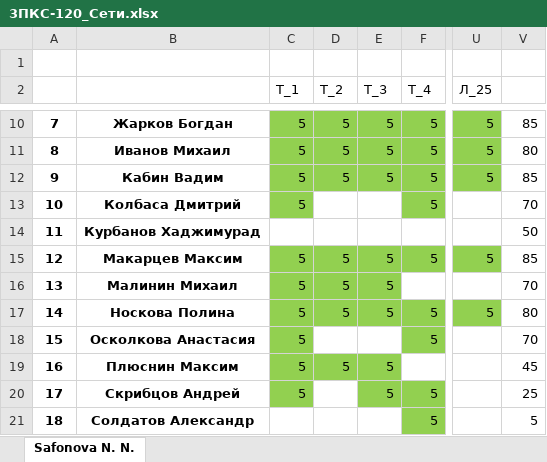
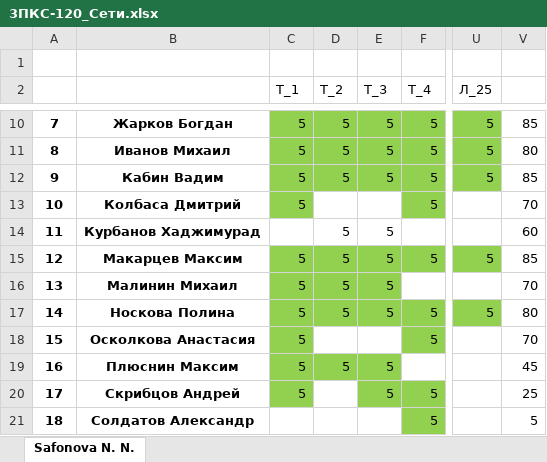
Before and after one commit to IvanSibirevV2/KipFin_Lab_2023_v0_Git0, an Excel workbook: 3ПКС-120/3ПКС-120_Сети.xlsx, sheet Safonova N. N., drawn as a sheet; only a part is shown, gaps mark what is left out; values as stored, in another font and other column widths than the file's, no borders; conditional formats not drawn; the diff names each change by its address in the sheet, - before the commit and + after, or states it on an @@ line.

```diff
--- a/3ПКС-120/3ПКС-120_Сети.xlsx (sheet Safonova N. N.)
+++ b/3ПКС-120/3ПКС-120_Сети.xlsx (sheet Safonova N. N.)
-D14 (Т_2): (empty)
+D14 (Т_2): 5
-E14 (Т_3): (empty)
+E14 (Т_3): 5
-V14: 50
+V14: 60
```
Also changed, not shown: 3ПКС-120/УП_/3ПКС-120_Уп.xlsx, 52 other files.
